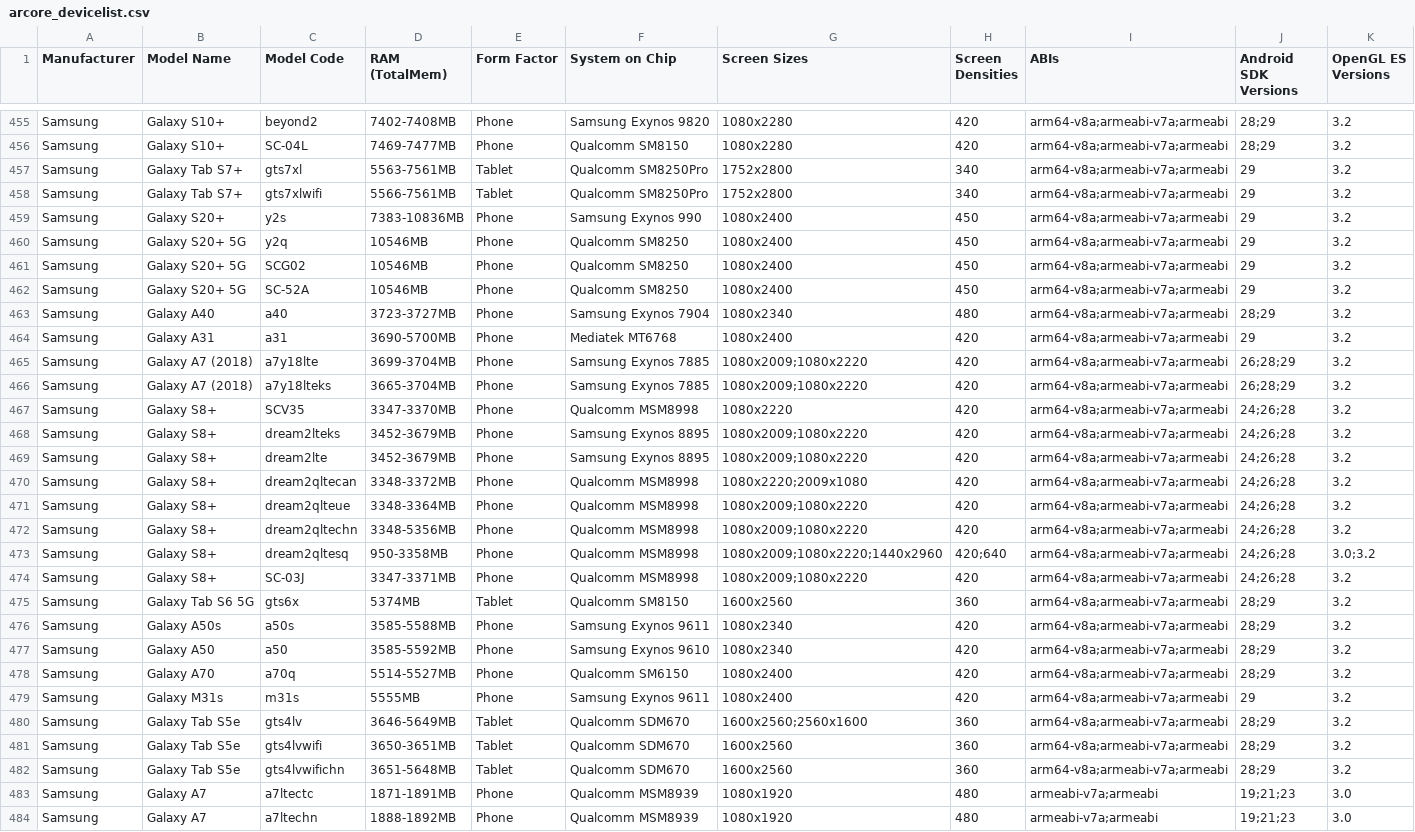
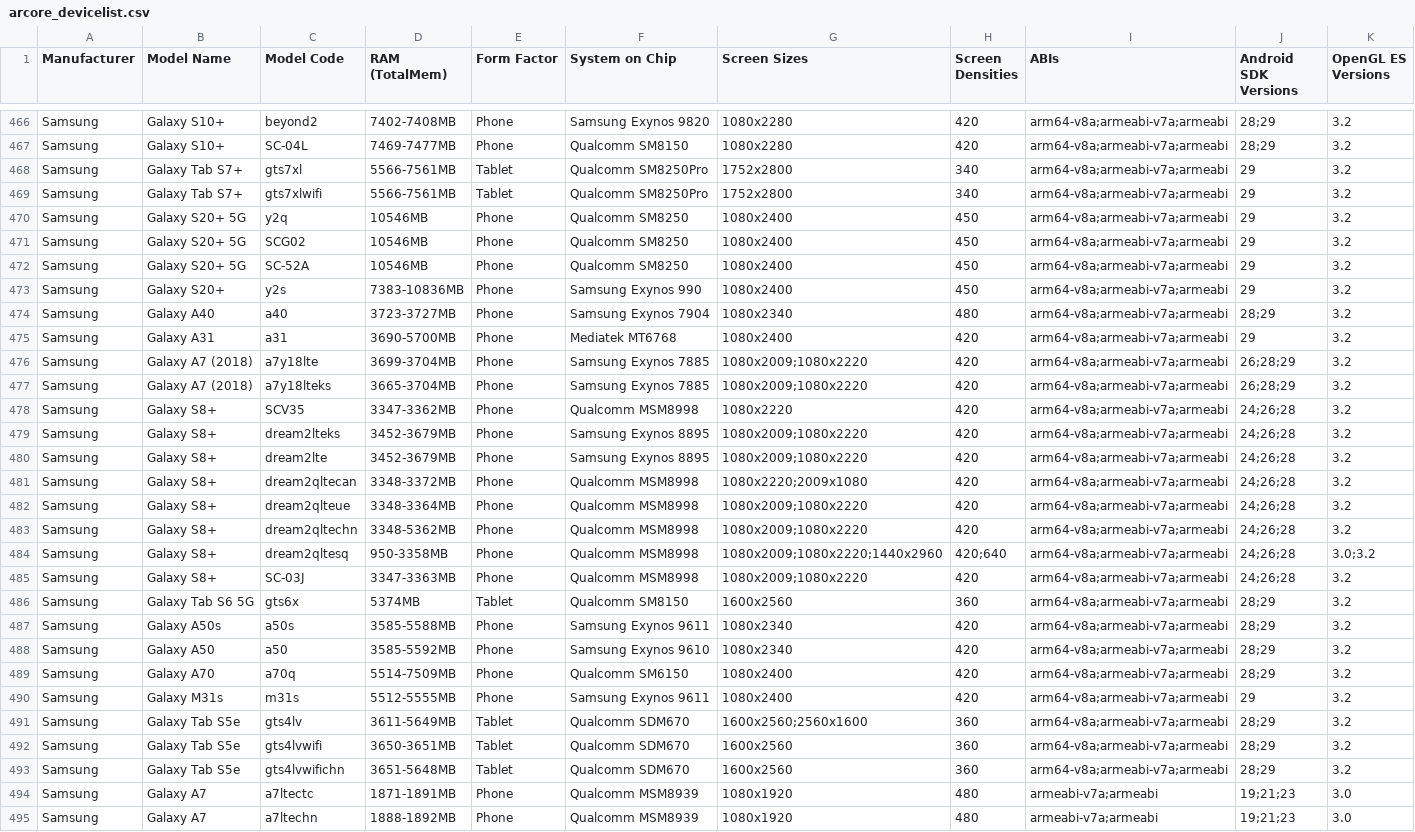
Before and after one commit to rolandsmeenk/ARCore-devices, a CSV file: arcore_devicelist.csv, drawn as a sheet; only a part is shown, gaps mark what is left out; the diff covers the shown part only.

```diff
--- a/arcore_devicelist.csv
+++ b/arcore_devicelist.csv
@@ -456,5 +467,4 @@ Samsung,Galaxy S10+,beyond2,7402-7408MB,Phone,Samsung Exynos 9820,1080x2280,420,
 Samsung,Galaxy S10+,SC-04L,7469-7477MB,Phone,Qualcomm SM8150,1080x2280,420,arm64-v8a;armeabi-v7a;armeabi,28;29,3.2
-Samsung,Galaxy Tab S7+,gts7xl,5563-7561MB,Tablet,Qualcomm SM8250Pro,1752x2800,340,arm64-v8a;armeabi-v7a;armeabi,29,3.2
+Samsung,Galaxy Tab S7+,gts7xl,5566-7561MB,Tablet,Qualcomm SM8250Pro,1752x2800,340,arm64-v8a;armeabi-v7a;armeabi,29,3.2
 Samsung,Galaxy Tab S7+,gts7xlwifi,5566-7561MB,Tablet,Qualcomm SM8250Pro,1752x2800,340,arm64-v8a;armeabi-v7a;armeabi,29,3.2
-Samsung,Galaxy S20+,y2s,7383-10836MB,Phone,Samsung Exynos 990,1080x2400,450,arm64-v8a;armeabi-v7a;armeabi,29,3.2
 Samsung,Galaxy S20+ 5G,y2q,10546MB,Phone,Qualcomm SM8250,1080x2400,450,arm64-v8a;armeabi-v7a;armeabi,29,3.2
@@ -462,2 +472,3 @@ Samsung,Galaxy S20+ 5G,SCG02,10546MB,Phone,Qualcomm SM8250,1080x2400,450,arm64-v
 Samsung,Galaxy S20+ 5G,SC-52A,10546MB,Phone,Qualcomm SM8250,1080x2400,450,arm64-v8a;armeabi-v7a;armeabi,29,3.2
+Samsung,Galaxy S20+,y2s,7383-10836MB,Phone,Samsung Exynos 990,1080x2400,450,arm64-v8a;armeabi-v7a;armeabi,29,3.2
 Samsung,Galaxy A40,a40,3723-3727MB,Phone,Samsung Exynos 7904,1080x2340,480,arm64-v8a;armeabi-v7a;armeabi,28;29,3.2
@@ -466,3 +477,3 @@ Samsung,Galaxy A7 (2018),a7y18lte,3699-3704MB,Phone,Samsung Exynos 7885,1080x200
 Samsung,Galaxy A7 (2018),a7y18lteks,3665-3704MB,Phone,Samsung Exynos 7885,1080x2009;1080x2220,420,arm64-v8a;armeabi-v7a;armeabi,26;28;29,3.2
-Samsung,Galaxy S8+,SCV35,3347-3370MB,Phone,Qualcomm MSM8998,1080x2220,420,arm64-v8a;armeabi-v7a;armeabi,24;26;28,3.2
+Samsung,Galaxy S8+,SCV35,3347-3362MB,Phone,Qualcomm MSM8998,1080x2220,420,arm64-v8a;armeabi-v7a;armeabi,24;26;28,3.2
 Samsung,Galaxy S8+,dream2lteks,3452-3679MB,Phone,Samsung Exynos 8895,1080x2009;1080x2220,420,arm64-v8a;armeabi-v7a;armeabi,24;26;28,3.2
@@ -471,5 +482,5 @@ Samsung,Galaxy S8+,dream2qltecan,3348-3372MB,Phone,Qualcomm MSM8998,1080x2220;20
 Samsung,Galaxy S8+,dream2qlteue,3348-3364MB,Phone,Qualcomm MSM8998,1080x2009;1080x2220,420,arm64-v8a;armeabi-v7a;armeabi,24;26;28,3.2
-Samsung,Galaxy S8+,dream2qltechn,3348-5356MB,Phone,Qualcomm MSM8998,1080x2009;1080x2220,420,arm64-v8a;armeabi-v7a;armeabi,24;26;28,3.2
+Samsung,Galaxy S8+,dream2qltechn,3348-5362MB,Phone,Qualcomm MSM8998,1080x2009;1080x2220,420,arm64-v8a;armeabi-v7a;armeabi,24;26;28,3.2
 Samsung,Galaxy S8+,dream2qltesq,950-3358MB,Phone,Qualcomm MSM8998,1080x2009;1080x2220;1440x2960,420;640,arm64-v8a;armeabi-v7a;armeabi,24;26;28,3.0;3.2
-Samsung,Galaxy S8+,SC-03J,3347-3371MB,Phone,Qualcomm MSM8998,1080x2009;1080x2220,420,arm64-v8a;armeabi-v7a;armeabi,24;26;28,3.2
+Samsung,Galaxy S8+,SC-03J,3347-3363MB,Phone,Qualcomm MSM8998,1080x2009;1080x2220,420,arm64-v8a;armeabi-v7a;armeabi,24;26;28,3.2
 Samsung,Galaxy Tab S6 5G,gts6x,5374MB,Tablet,Qualcomm SM8150,1600x2560,360,arm64-v8a;armeabi-v7a;armeabi,28;29,3.2
@@ -477,5 +488,5 @@ Samsung,Galaxy A50s,a50s,3585-5588MB,Phone,Samsung Exynos 9611,1080x2340,420,arm
 Samsung,Galaxy A50,a50,3585-5592MB,Phone,Samsung Exynos 9610,1080x2340,420,arm64-v8a;armeabi-v7a;armeabi,28;29,3.2
-Samsung,Galaxy A70,a70q,5514-5527MB,Phone,Qualcomm SM6150,1080x2400,420,arm64-v8a;armeabi-v7a;armeabi,28;29,3.2
-Samsung,Galaxy M31s,m31s,5555MB,Phone,Samsung Exynos 9611,1080x2400,420,arm64-v8a;armeabi-v7a;armeabi,29,3.2
-Samsung,Galaxy Tab S5e,gts4lv,3646-5649MB,Tablet,Qualcomm SDM670,1600x2560;2560x1600,360,arm64-v8a;armeabi-v7a;armeabi,28;29,3.2
+Samsung,Galaxy A70,a70q,5514-7509MB,Phone,Qualcomm SM6150,1080x2400,420,arm64-v8a;armeabi-v7a;armeabi,28;29,3.2
+Samsung,Galaxy M31s,m31s,5512-5555MB,Phone,Samsung Exynos 9611,1080x2400,420,arm64-v8a;armeabi-v7a;armeabi,29,3.2
+Samsung,Galaxy Tab S5e,gts4lv,3611-5649MB,Tablet,Qualcomm SDM670,1600x2560;2560x1600,360,arm64-v8a;armeabi-v7a;armeabi,28;29,3.2
 Samsung,Galaxy Tab S5e,gts4lvwifi,3650-3651MB,Tablet,Qualcomm SDM670,1600x2560,360,arm64-v8a;armeabi-v7a;armeabi,28;29,3.2
```
Also changed, not shown: 11 added rows, 10 moved rows and 57 edited cells elsewhere in this file.
